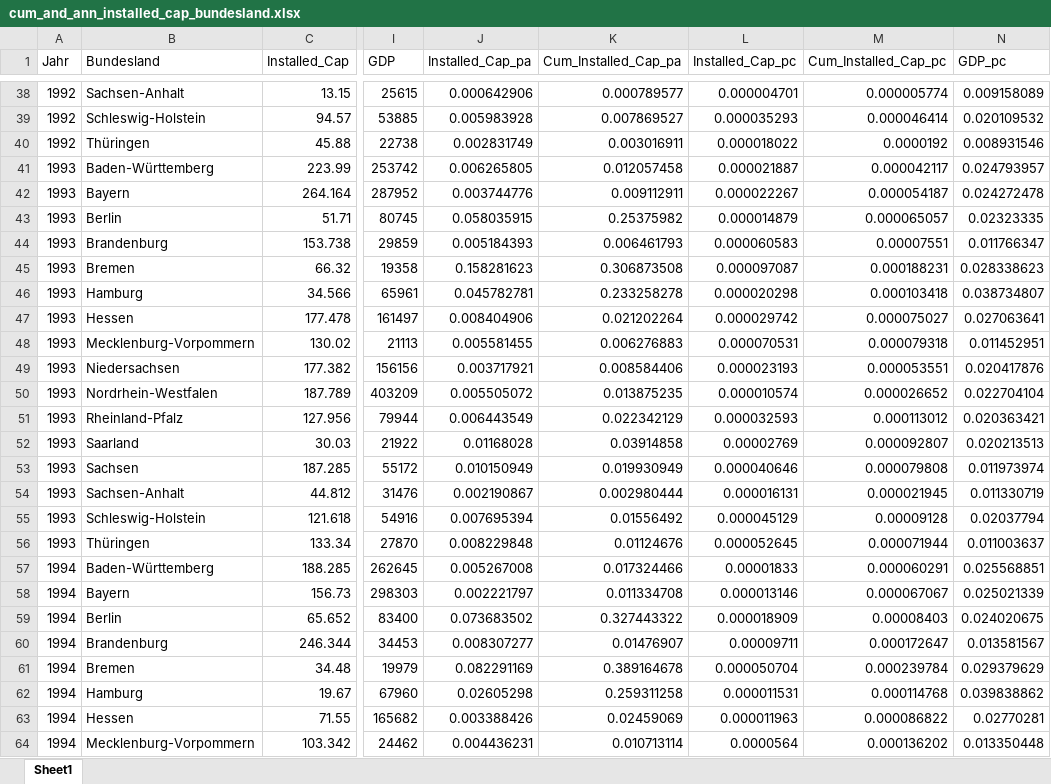
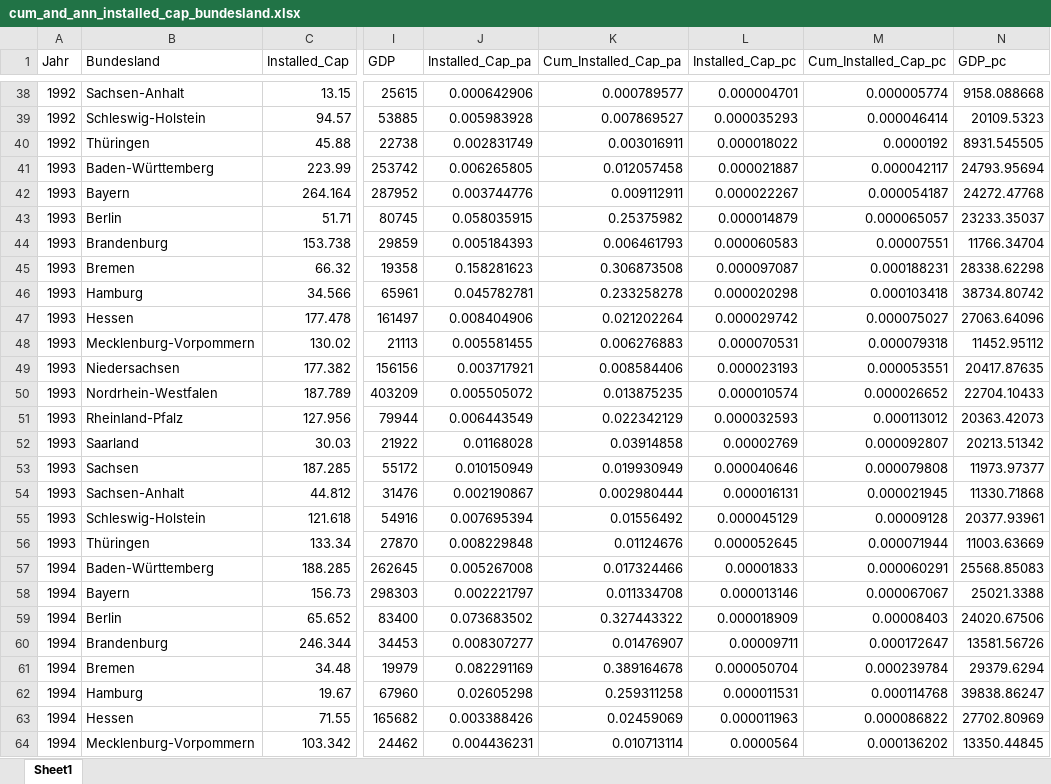
Before and after one commit to eckmanna/big_data_policy_2020, an Excel workbook: course_project/data/cum_and_ann_installed_cap_bundesland.xlsx, sheet Sheet1, drawn as a sheet; only a part is shown, gaps mark what is left out; values as stored, in another font and other column widths than the file's, no borders; the diff covers the shown part only; the diff names each change by its address in the sheet, - before the commit and + after, or states it on an @@ line.

```diff
--- a/course_project/data/cum_and_ann_installed_cap_bundesland.xlsx (sheet Sheet1)
+++ b/course_project/data/cum_and_ann_installed_cap_bundesland.xlsx (sheet Sheet1)
-N38 (GDP_pc): 0.009158089
+N38 (GDP_pc): 9158.088668
-N39 (GDP_pc): 0.020109532
+N39 (GDP_pc): 20109.5323
-N40 (GDP_pc): 0.008931546
+N40 (GDP_pc): 8931.545505
-N41 (GDP_pc): 0.024793957
+N41 (GDP_pc): 24793.95694
-N42 (GDP_pc): 0.024272478
+N42 (GDP_pc): 24272.47768
-N43 (GDP_pc): 0.02323335
+N43 (GDP_pc): 23233.35037
-N44 (GDP_pc): 0.011766347
+N44 (GDP_pc): 11766.34704
-N45 (GDP_pc): 0.028338623
+N45 (GDP_pc): 28338.62298
-N46 (GDP_pc): 0.038734807
+N46 (GDP_pc): 38734.80742
-N47 (GDP_pc): 0.027063641
+N47 (GDP_pc): 27063.64096
-N48 (GDP_pc): 0.011452951
+N48 (GDP_pc): 11452.95112
-N49 (GDP_pc): 0.020417876
+N49 (GDP_pc): 20417.87635
-N50 (GDP_pc): 0.022704104
+N50 (GDP_pc): 22704.10433
-N51 (GDP_pc): 0.020363421
+N51 (GDP_pc): 20363.42073
-N52 (GDP_pc): 0.020213513
+N52 (GDP_pc): 20213.51342
-N53 (GDP_pc): 0.011973974
+N53 (GDP_pc): 11973.97377
-N54 (GDP_pc): 0.011330719
+N54 (GDP_pc): 11330.71868
-N55 (GDP_pc): 0.02037794
+N55 (GDP_pc): 20377.93961
-N56 (GDP_pc): 0.011003637
+N56 (GDP_pc): 11003.63669
-N57 (GDP_pc): 0.025568851
+N57 (GDP_pc): 25568.85083
-N58 (GDP_pc): 0.025021339
+N58 (GDP_pc): 25021.3388
-N59 (GDP_pc): 0.024020675
+N59 (GDP_pc): 24020.67506
-N60 (GDP_pc): 0.013581567
+N60 (GDP_pc): 13581.56726
-N61 (GDP_pc): 0.029379629
+N61 (GDP_pc): 29379.6294
-N62 (GDP_pc): 0.039838862
+N62 (GDP_pc): 39838.86247
-N63 (GDP_pc): 0.02770281
+N63 (GDP_pc): 27702.80969
-N64 (GDP_pc): 0.013350448
+N64 (GDP_pc): 13350.44845
```
Also changed, not shown: 435 edited cells elsewhere in this sheet.
